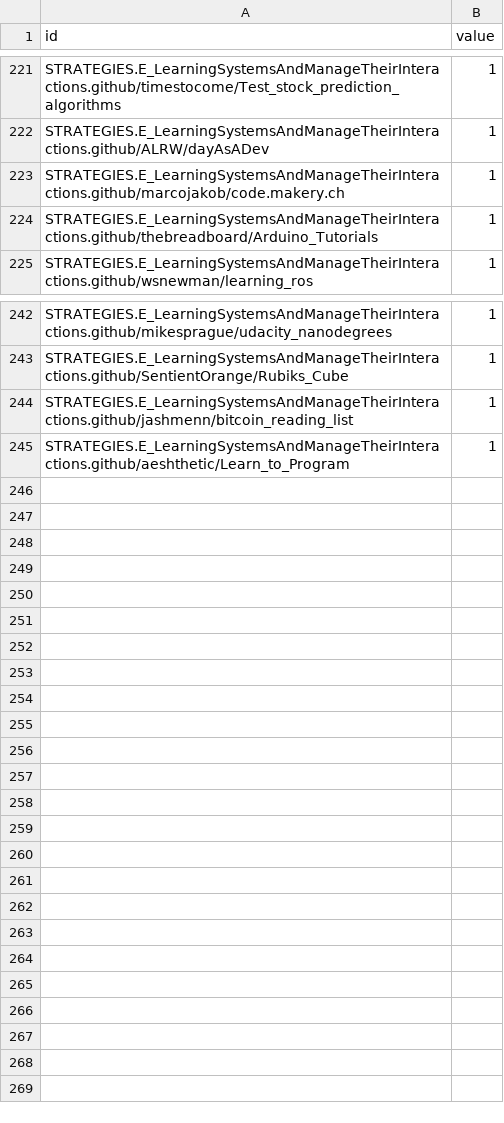
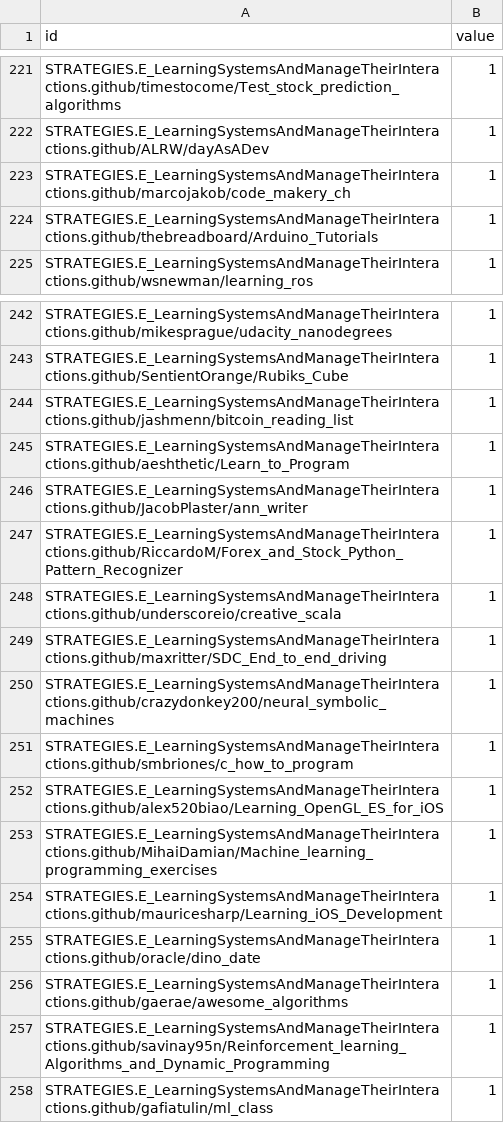
Before and after one commit to cgiohidalgo/state_of_the_art, a CSV file: estrategiasbien.csv, drawn as a sheet; only a part is shown, gaps mark what is left out.

```diff
--- a/estrategiasbien.csv
+++ b/estrategiasbien.csv
@@ -222,3 +222,3 @@ STRATEGIES.E_LearningSystemsAndManageTheirInteractions.github/timestocome/Test_s
 STRATEGIES.E_LearningSystemsAndManageTheirInteractions.github/ALRW/dayAsADev,1
-STRATEGIES.E_LearningSystemsAndManageTheirInteractions.github/marcojakob/code.makery.ch,1
+STRATEGIES.E_LearningSystemsAndManageTheirInteractions.github/marcojakob/code_makery_ch,1
 STRATEGIES.E_LearningSystemsAndManageTheirInteractions.github/thebreadboard/Arduino_Tutorials,1
@@ -245 +245,14 @@ STRATEGIES.E_LearningSystemsAndManageTheirInteractions.github/jashmenn/bitcoin_r
 STRATEGIES.E_LearningSystemsAndManageTheirInteractions.github/aeshthetic/Learn_to_Program,1
+STRATEGIES.E_LearningSystemsAndManageTheirInteractions.github/JacobPlaster/ann_writer,1
+STRATEGIES.E_LearningSystemsAndManageTheirInteractions.github/RiccardoM/Forex_and_Stock_Python_Pattern_Recognizer,1
+STRATEGIES.E_LearningSystemsAndManageTheirInteractions.github/underscoreio/creative_scala,1
+STRATEGIES.E_LearningSystemsAndManageTheirInteractions.github/maxritter/SDC_End_to_end_driving,1
+STRATEGIES.E_LearningSystemsAndManageTheirInteractions.github/crazydonkey200/neural_symbolic_machines,1
+STRATEGIES.E_LearningSystemsAndManageTheirInteractions.github/smbriones/c_how_to_program,1
+STRATEGIES.E_LearningSystemsAndManageTheirInteractions.github/alex520biao/Learning_OpenGL_ES_for_iOS,1
+STRATEGIES.E_LearningSystemsAndManageTheirInteractions.github/MihaiDamian/Machine_learning_programming_exercises,1
+STRATEGIES.E_LearningSystemsAndManageTheirInteractions.github/mauricesharp/Learning_iOS_Development,1
+STRATEGIES.E_LearningSystemsAndManageTheirInteractions.github/oracle/dino_date,1
+STRATEGIES.E_LearningSystemsAndManageTheirInteractions.github/gaerae/awesome_algorithms,1
+STRATEGIES.E_LearningSystemsAndManageTheirInteractions.github/savinay95n/Reinforcement_learning_Algorithms_and_Dynamic_Programming,1
+STRATEGIES.E_LearningSystemsAndManageTheirInteractions.github/gafiatulin/ml_class,1
```
Also changed, not shown: 1 other file.
